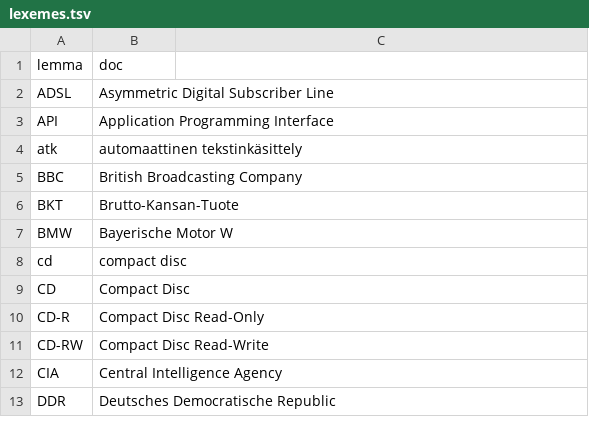
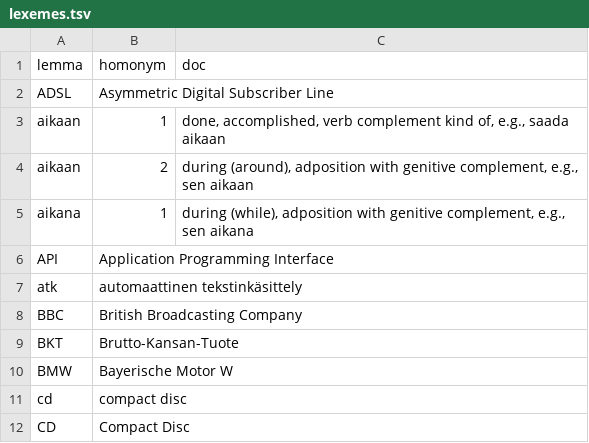
Before and after one commit to flammie/omorfi, a TSV file: src/docs/lexemes.tsv, drawn as a sheet; only a part is shown; the shorter side is filled out with more unchanged rows.

Commit message:
more verified adp/admore verified adp/adv

```diff
--- a/src/docs/lexemes.tsv
+++ b/src/docs/lexemes.tsv
@@ -1,3 +1,6 @@
-lemma	doc
+lemma	homonym	doc
 ADSL	Asymmetric Digital Subscriber Line
+aikaan	1	done, accomplished, verb complement kind of, e.g., saada aikaan
+aikaan	2	during (around), adposition with genitive complement, e.g., sen aikaan
+aikana	1	during (while), adposition with genitive complement, e.g., sen aikana
 API	Application Programming Interface
```
